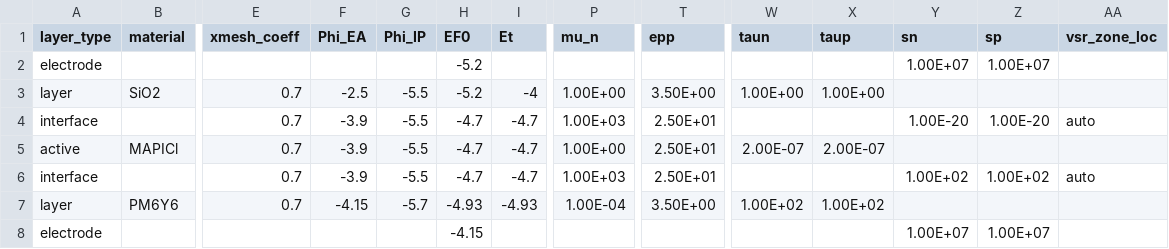
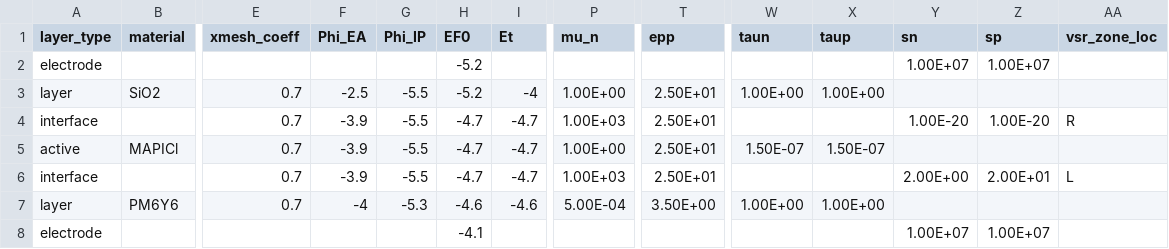
Before and after one commit to lucy-hart/Driftfusion, a CSV file: Input_files/HTL_MAPI_PM6Y6.csv, drawn as a sheet; only a part is shown, gaps mark what is left out; the diff names each change by its address in the sheet, - before the commit and + after, or states it on an @@ line.

```diff
--- a/Input_files/HTL_MAPI_PM6Y6.csv
+++ b/Input_files/HTL_MAPI_PM6Y6.csv
-T3 (epp): 3.50E+00
+T3 (epp): 2.50E+01
-AA4 (vsr_zone_loc): auto
+AA4 (vsr_zone_loc): R
-W5 (taun): 2.00E-07
+W5 (taun): 1.50E-07
-X5 (taup): 2.00E-07
+X5 (taup): 1.50E-07
-Y6 (sn): 1.00E+02
+Y6 (sn): 2.00E+00
-Z6 (sp): 1.00E+02
+Z6 (sp): 2.00E+01
-AA6 (vsr_zone_loc): auto
+AA6 (vsr_zone_loc): L
-F7 (Phi_EA): -4.15
+F7 (Phi_EA): -4
-G7 (Phi_IP): -5.7
+G7 (Phi_IP): -5.3
-H7 (EF0): -4.93
+H7 (EF0): -4.6
-I7 (Et): -4.93
+I7 (Et): -4.6
-P7 (mu_n): 1.00E-04
+P7 (mu_n): 5.00E-04
-W7 (taun): 1.00E+02
+W7 (taun): 1.00E+00
-X7 (taup): 1.00E+02
+X7 (taup): 1.00E+00
-H8 (EF0): -4.15
+H8 (EF0): -4.1
```
Also changed, not shown: Input_files/HTL_MAPI_C60.csv, 3 other files.
